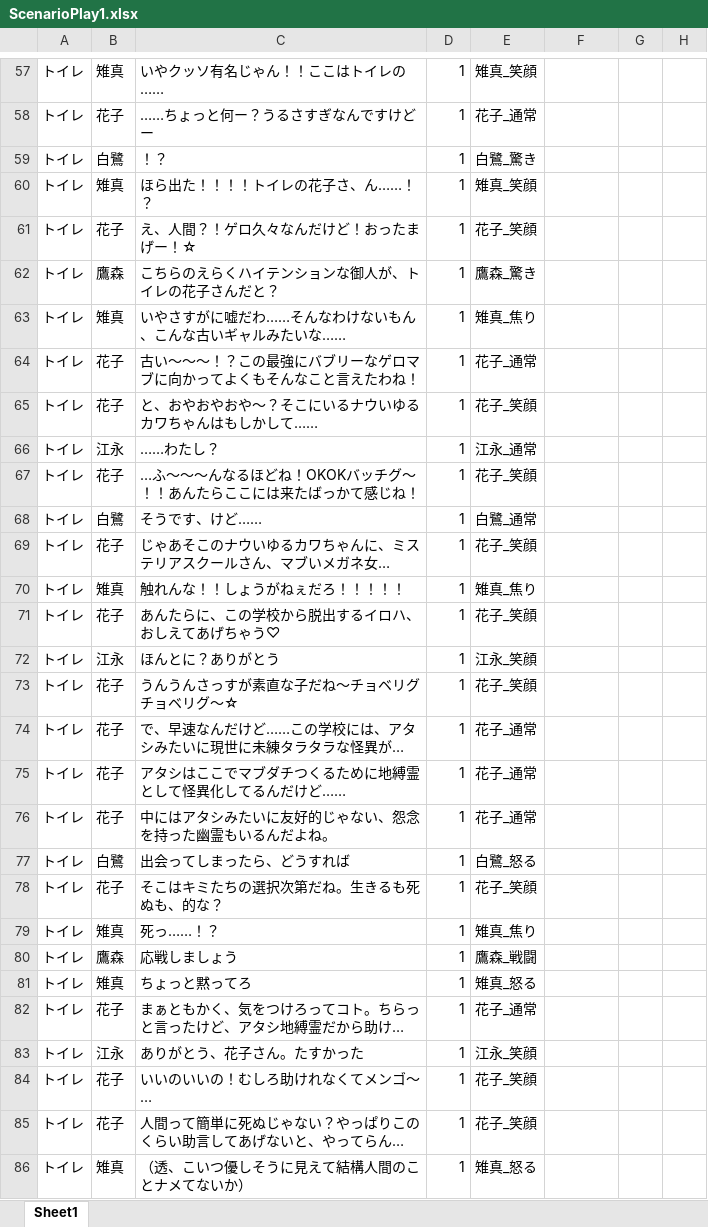
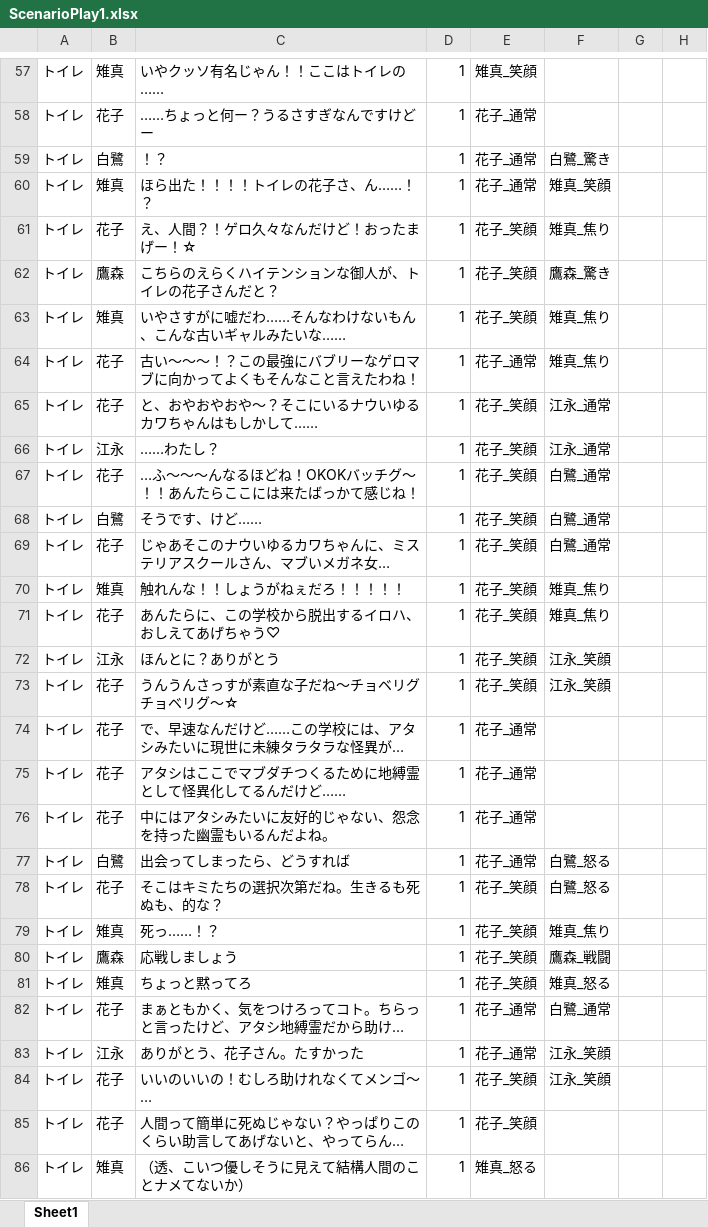
Before and after one commit to yofu-rion/kiwiSisters, an Excel workbook: scenario/ScenarioPlay1.xlsx, sheet Sheet1, drawn as a sheet; only a part is shown, gaps mark what is left out; long unchanged cells end in …; values as stored, in another font and other column widths than the file's, no borders; the diff covers the shown part only; the diff names each change by its address in the sheet, - before the commit and + after, or states it on an @@ line.

```diff
--- a/scenario/ScenarioPlay1.xlsx (sheet Sheet1)
+++ b/scenario/ScenarioPlay1.xlsx (sheet Sheet1)
-E59: 白鷺_驚き
+E59: 花子_通常
-F59: (empty)
+F59: 白鷺_驚き
-E60: 雉真_笑顔
+E60: 花子_通常
-F60: (empty)
+F60: 雉真_笑顔
-F61: (empty)
+F61: 雉真_焦り
-E62: 鷹森_驚き
+E62: 花子_笑顔
-F62: (empty)
+F62: 鷹森_驚き
-E63: 雉真_焦り
+E63: 花子_笑顔
-F63:F64: (empty)
+F63:F64: 雉真_焦り
-F65:F66: (empty)
+F65:F66: 江永_通常
-E66: 江永_通常
+E66: 花子_笑顔
-F67:F69: (empty)
+F67:F69: 白鷺_通常
-E68: 白鷺_通常
+E68: 花子_笑顔
-E70: 雉真_焦り
+E70: 花子_笑顔
-F70:F71: (empty)
+F70:F71: 雉真_焦り
-E72: 江永_笑顔
+E72: 花子_笑顔
-F72:F73: (empty)
+F72:F73: 江永_笑顔
-E77: 白鷺_怒る
+E77: 花子_通常
-F77:F78: (empty)
+F77:F78: 白鷺_怒る
-E79: 雉真_焦り
+E79: 花子_笑顔
-F79: (empty)
+F79: 雉真_焦り
-E80: 鷹森_戦闘
+E80: 花子_笑顔
-F80: (empty)
+F80: 鷹森_戦闘
-E81: 雉真_怒る
+E81: 花子_笑顔
-F81: (empty)
+F81: 雉真_怒る
-F82: (empty)
+F82: 白鷺_通常
-E83: 江永_笑顔
+E83: 花子_通常
-F83:F84: (empty)
+F83:F84: 江永_笑顔
```
Also changed, not shown: 10 edited cells elsewhere in this sheet, 3 other files.
